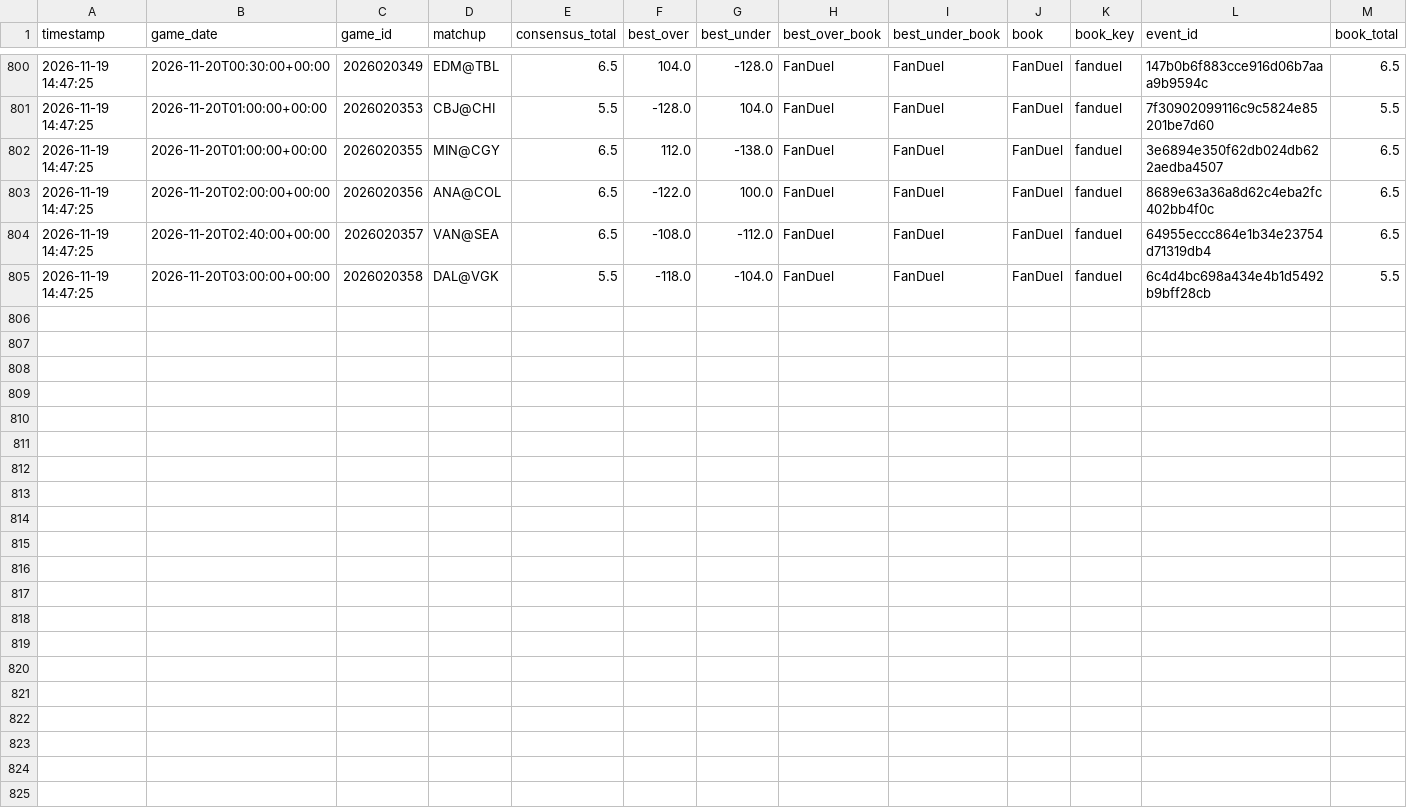
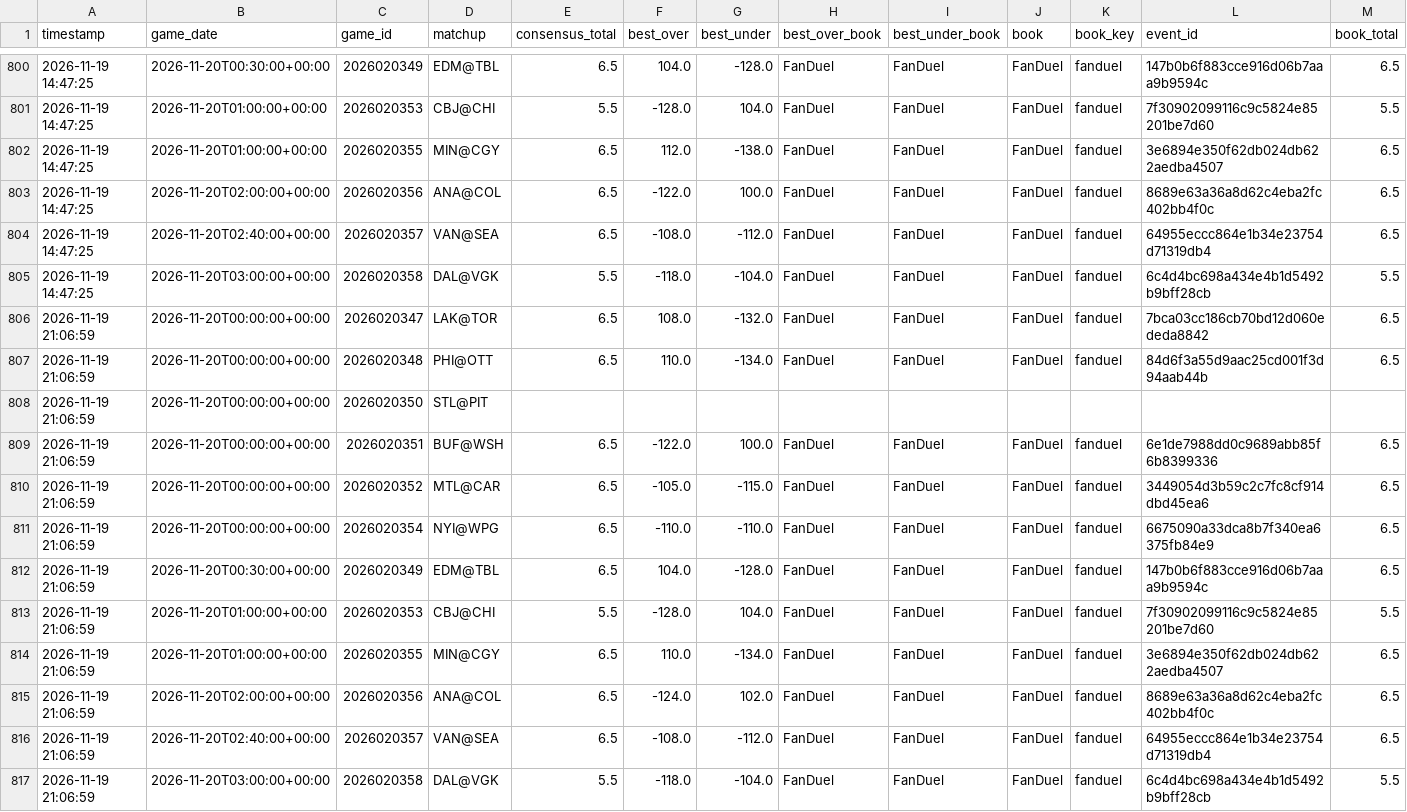
Before and after one commit to kirbypuckett031460-web/nhl, a CSV file: odds_history.csv, drawn as a sheet; only a part is shown, gaps mark what is left out; rows hold the shown columns only; the diff names each change by its address in the sheet, - before the commit and + after, or states it on an @@ line.

```diff
--- a/odds_history.csv
+++ b/odds_history.csv
+row 806: 2026-11-19 21:06:59 | 2026-11-20T00:00:00+00:00 | 2026020347 | LAK@TOR | 6.5 | 108.0 | -132.0 | FanDuel | FanDuel | FanDuel | fanduel | 7bca03cc186cb70bd12d060ededa8842 | 6.5
+row 807: 2026-11-19 21:06:59 | 2026-11-20T00:00:00+00:00 | 2026020348 | PHI@OTT | 6.5 | 110.0 | -134.0 | FanDuel | FanDuel | FanDuel | fanduel | 84d6f3a55d9aac25cd001f3d94aab44b | 6.5
+row 808: 2026-11-19 21:06:59 | 2026-11-20T00:00:00+00:00 | 2026020350 | STL@PIT
+row 809: 2026-11-19 21:06:59 | 2026-11-20T00:00:00+00:00 | 2026020351 | BUF@WSH | 6.5 | -122.0 | 100.0 | FanDuel | FanDuel | FanDuel | fanduel | 6e1de7988dd0c9689abb85f6b8399336 | 6.5
+row 810: 2026-11-19 21:06:59 | 2026-11-20T00:00:00+00:00 | 2026020352 | MTL@CAR | 6.5 | -105.0 | -115.0 | FanDuel | FanDuel | FanDuel | fanduel | 3449054d3b59c2c7fc8cf914dbd45ea6 | 6.5
+row 811: 2026-11-19 21:06:59 | 2026-11-20T00:00:00+00:00 | 2026020354 | NYI@WPG | 6.5 | -110.0 | -110.0 | FanDuel | FanDuel | FanDuel | fanduel | 6675090a33dca8b7f340ea6375fb84e9 | 6.5
+row 812: 2026-11-19 21:06:59 | 2026-11-20T00:30:00+00:00 | 2026020349 | EDM@TBL | 6.5 | 104.0 | -128.0 | FanDuel | FanDuel | FanDuel | fanduel | 147b0b6f883cce916d06b7aaa9b9594c | 6.5
+row 813: 2026-11-19 21:06:59 | 2026-11-20T01:00:00+00:00 | 2026020353 | CBJ@CHI | 5.5 | -128.0 | 104.0 | FanDuel | FanDuel | FanDuel | fanduel | 7f30902099116c9c5824e85201be7d60 | 5.5
+row 814: 2026-11-19 21:06:59 | 2026-11-20T01:00:00+00:00 | 2026020355 | MIN@CGY | 6.5 | 110.0 | -134.0 | FanDuel | FanDuel | FanDuel | fanduel | 3e6894e350f62db024db622aedba4507 | 6.5
+row 815: 2026-11-19 21:06:59 | 2026-11-20T02:00:00+00:00 | 2026020356 | ANA@COL | 6.5 | -124.0 | 102.0 | FanDuel | FanDuel | FanDuel | fanduel | 8689e63a36a8d62c4eba2fc402bb4f0c | 6.5
+row 816: 2026-11-19 21:06:59 | 2026-11-20T02:40:00+00:00 | 2026020357 | VAN@SEA | 6.5 | -108.0 | -112.0 | FanDuel | FanDuel | FanDuel | fanduel | 64955eccc864e1b34e23754d71319db4 | 6.5
+row 817: 2026-11-19 21:06:59 | 2026-11-20T03:00:00+00:00 | 2026020358 | DAL@VGK | 5.5 | -118.0 | -104.0 | FanDuel | FanDuel | FanDuel | fanduel | 6c4d4bc698a434e4b1d5492b9bff28cb | 5.5
```
Also changed, not shown: bets_log.csv, 3 other files.
